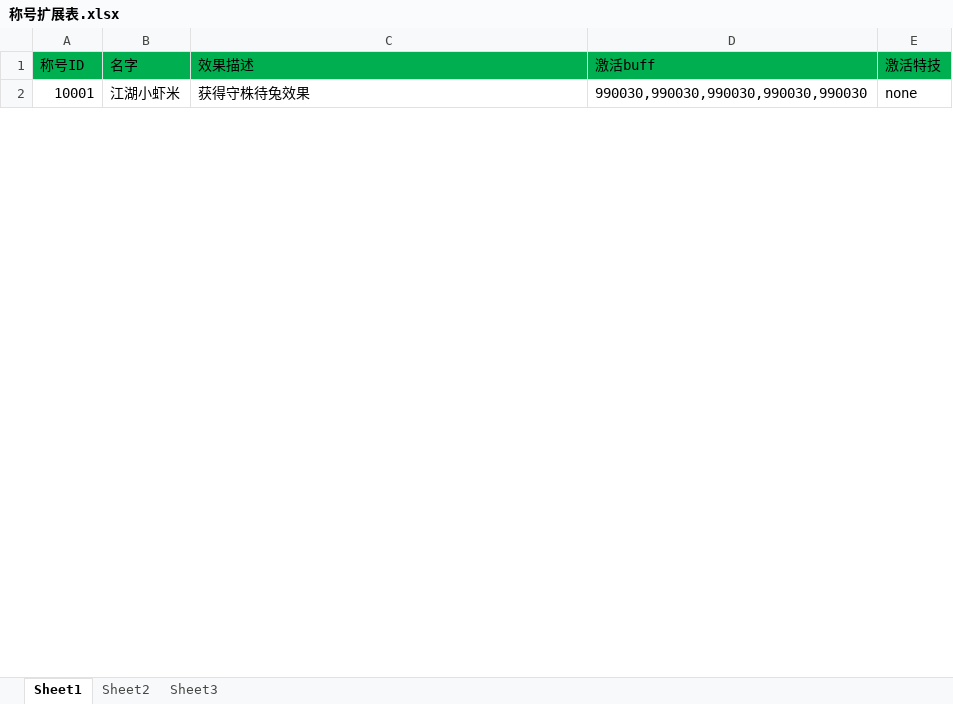
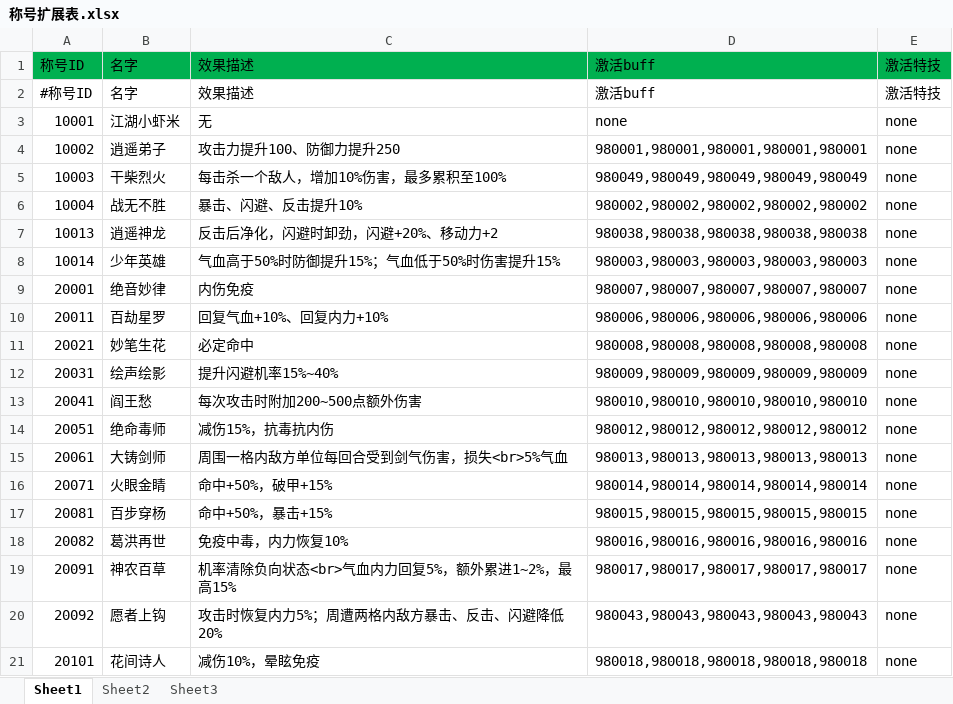
Before and after one commit to xiaozhuzzz/XiakeMod, an Excel workbook: Excel文件/称号扩展表.xlsx, sheet Sheet1, drawn as a sheet; only a part is shown; values as stored, in another font and other column widths than the file's, no borders; addresses are those after the commit; the diff covers the shown part only; the diff names each change by its address in the sheet, - before the commit and + after, or states it on an @@ line.

```diff
--- a/Excel文件/称号扩展表.xlsx (sheet Sheet1)
+++ b/Excel文件/称号扩展表.xlsx (sheet Sheet1)
+row 2: #称号ID | 名字 | 效果描述 | 激活buff | 激活特技
-C3: 获得守株待兔效果
+C3: 无
-D3: 990030,990030,990030,990030,990030
+D3: none
+row 4: 10002 | 逍遥弟子 | 攻击力提升100、防御力提升250 | 980001,980001,980001,980001,980001 | none
+row 5: 10003 | 干柴烈火 | 每击杀一个敌人，增加10%伤害，最多累积至100% | 980049,980049,980049,980049,980049 | none
+row 6: 10004 | 战无不胜 | 暴击、闪避、反击提升10% | 980002,980002,980002,980002,980002 | none
+row 7: 10013 | 逍遥神龙 | 反击后净化，闪避时卸劲，闪避+20%、移动力+2 | 980038,980038,980038,980038,980038 | none
+row 8: 10014 | 少年英雄 | 气血高于50%时防御提升15%；气血低于50%时伤害提升15% | 980003,980003,980003,980003,980003 | none
+row 9: 20001 | 绝音妙律 | 内伤免疫 | 980007,980007,980007,980007,980007 | none
+row 10: 20011 | 百劫星罗 | 回复气血+10%、回复内力+10% | 980006,980006,980006,980006,980006 | none
+row 11: 20021 | 妙笔生花 | 必定命中 | 980008,980008,980008,980008,980008 | none
+row 12: 20031 | 绘声绘影 | 提升闪避机率15%~40% | 980009,980009,980009,980009,980009 | none
+row 13: 20041 | 阎王愁 | 每次攻击时附加200~500点额外伤害 | 980010,980010,980010,980010,980010 | none
+row 14: 20051 | 绝命毒师 | 减伤15%，抗毒抗内伤 | 980012,980012,980012,980012,980012 | none
+row 15: 20061 | 大铸剑师 | 周围一格内敌方单位每回合受到剑气伤害，损失<br>5%气血 | 980013,980013,980013,980013,980013 | none
+row 16: 20071 | 火眼金睛 | 命中+50%，破甲+15% | 980014,980014,980014,980014,980014 | none
+row 17: 20081 | 百步穿杨 | 命中+50%，暴击+15% | 980015,980015,980015,980015,980015 | none
+row 18: 20082 | 葛洪再世 | 免疫中毒，内力恢复10% | 980016,980016,980016,980016,980016 | none
+row 19: 20091 | 神农百草 | 机率清除负向状态<br>气血内力回复5%，额外累进1~2%，最高15% | 980017,980017,980017,980017,980017 | none
+row 20: 20092 | 愿者上钩 | 攻击时恢复内力5%；周遭两格内敌方暴击、反击、闪避降低20% | 980043,980043,980043,980043,980043 | none
+row 21: 20101 | 花间诗人 | 减伤10%，晕眩免疫 | 980018,980018,980018,980018,980018 | none
```
Also changed, not shown: 24 added rows and 2 edited cells elsewhere in this sheet, Excel文件/NPC基础扩展表.xlsx, 9 other files.
